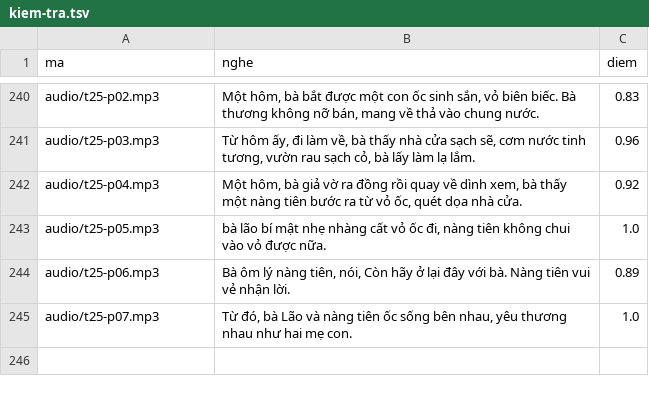
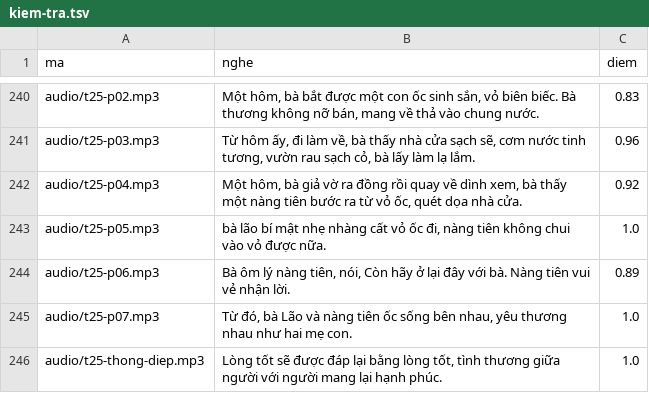
Before and after one commit to CVCEC/truyencotich, a TSV file: giong-ai/kiem-tra.tsv, drawn as a sheet; only a part is shown, gaps mark what is left out.

```diff
--- a/giong-ai/kiem-tra.tsv
+++ b/giong-ai/kiem-tra.tsv
@@ -245 +245,2 @@ audio/t25-p06.mp3	Bà ôm lý nàng tiên, nói, Còn hãy ở lại đây với
 audio/t25-p07.mp3	Từ đó, bà Lão và nàng tiên ốc sống bên nhau, yêu thương nhau như hai mẹ con.	1.0
+audio/t25-thong-diep.mp3	Lòng tốt sẽ được đáp lại bằng lòng tốt, tình thương giữa người với người mang lại hạnh phúc.	1.0
```
Also changed, not shown: 3 other files.
